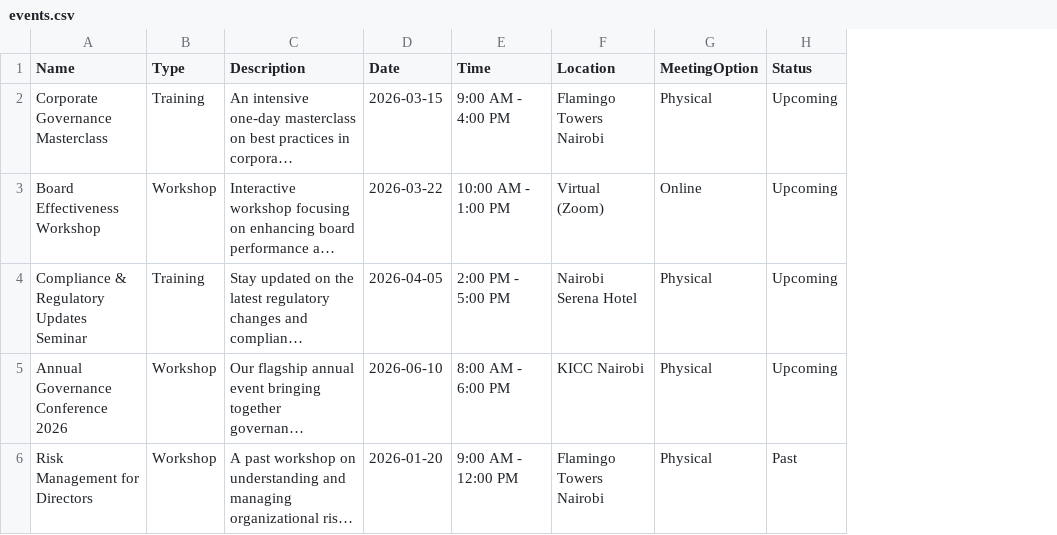
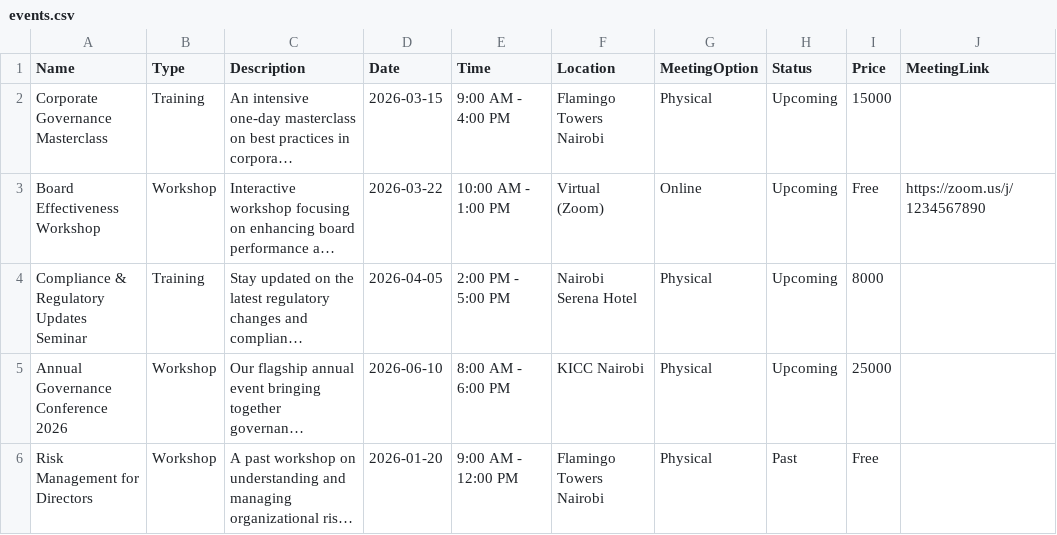
Before and after one commit to gathuj/cgc-governance-hub-main, a CSV file: public/data/events.csv, drawn as a sheet; long unchanged cells end in …; the diff names each change by its address in the sheet, - before the commit and + after, or states it on an @@ line.

```diff
--- a/public/data/events.csv
+++ b/public/data/events.csv
+column I (Price), rows 2-6: 15000 | Free | 8000 | 25000 | Free
+column J (MeetingLink), row 3: https://zoom.us/j/1234567890
```
Also changed, not shown: 14 other files.
